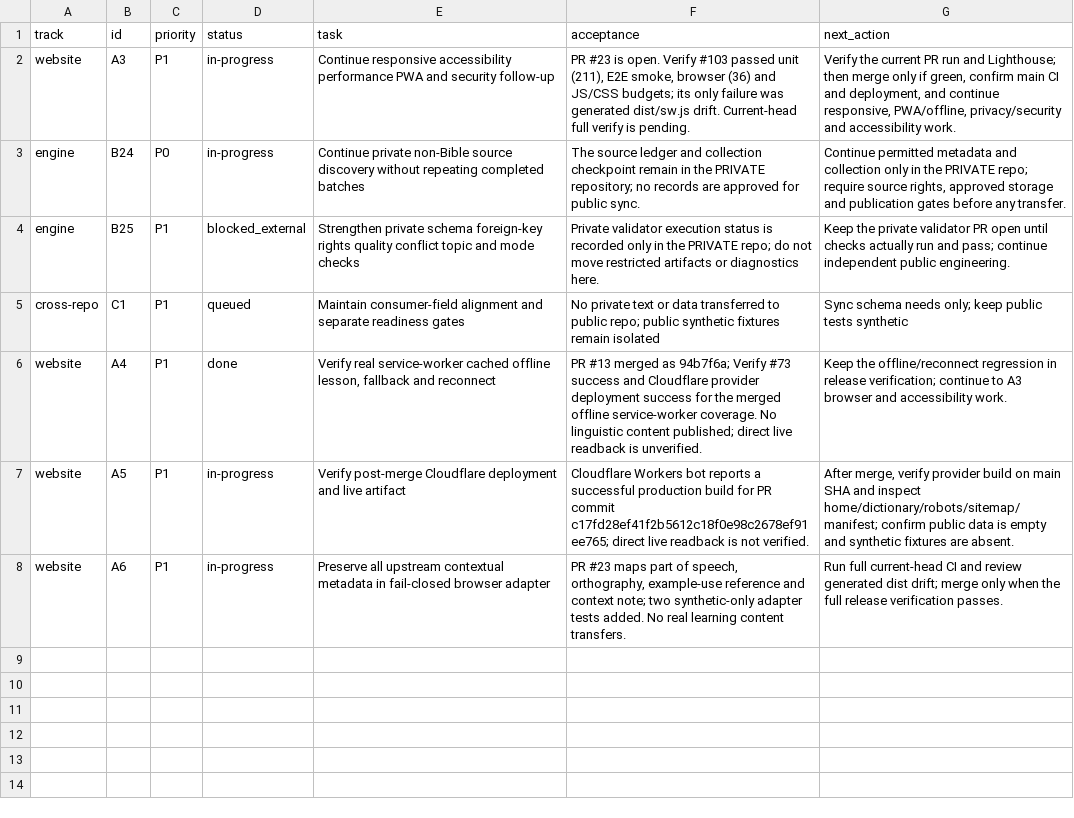
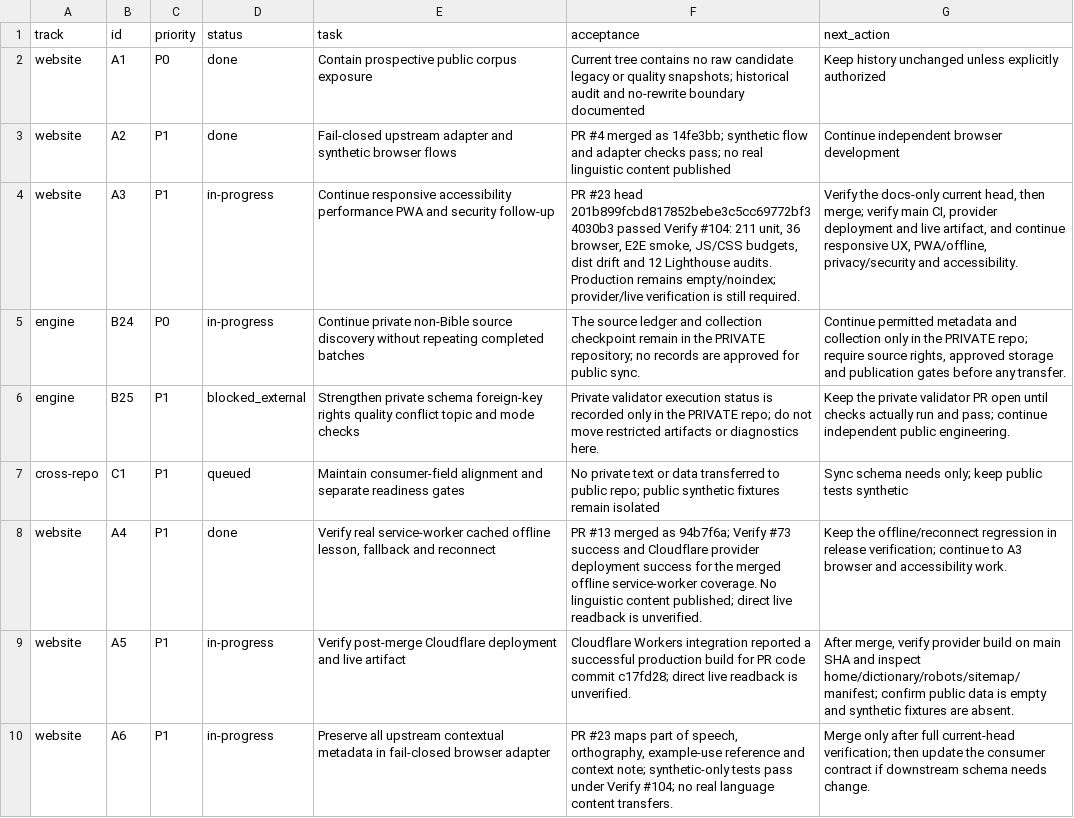
Before and after one commit to drewsebastians/webgame-bataktoba-indo, a CSV file: WORK_QUEUE.csv, drawn as a sheet.

Commit message:
docs: checkpoint green adapter verification

```diff
--- a/WORK_QUEUE.csv
+++ b/WORK_QUEUE.csv
@@ -1,3 +1,5 @@
 "track","id","priority","status","task","acceptance","next_action"
-"website","A3","P1","in-progress","Continue responsive accessibility performance PWA and security follow-up","PR #23 is open. Verify #103 passed unit (211), E2E smoke, browser (36) and JS/CSS budgets; its only failure was generated dist/sw.js drift. Current-head full verify is pending.","Verify the current PR run and Lighthouse; then merge only if green, confirm main CI and deployment, and continue responsive, PWA/offline, privacy/security and accessibility work."
+"website","A1","P0","done","Contain prospective public corpus exposure","Current tree contains no raw candidate legacy or quality snapshots; historical audit and no-rewrite boundary documented","Keep history unchanged unless explicitly authorized"
+"website","A2","P1","done","Fail-closed upstream adapter and synthetic browser flows","PR #4 merged as 14fe3bb; synthetic flow and adapter checks pass; no real linguistic content published","Continue independent browser development"
+"website","A3","P1","in-progress","Continue responsive accessibility performance PWA and security follow-up","PR #23 head 201b899fcbd817852bebe3c5cc69772bf34030b3 passed Verify #104: 211 unit, 36 browser, E2E smoke, JS/CSS budgets, dist drift and 12 Lighthouse audits. Production remains empty/noindex; provider/live verification is still required.","Verify the docs-only current head, then merge; verify main CI, provider deployment and live artifact, and continue responsive UX, PWA/offline, privacy/security and accessibility."
 "engine","B24","P0","in-progress","Continue private non-Bible source discovery without repeating completed batches","The source ledger and collection checkpoint remain in the PRIVATE repository; no records are approved for public sync.","Continue permitted metadata and collection only in the PRIVATE repo; require source rights, approved storage and publication gates before any transfer."
@@ -6,3 +8,3 @@
 "website","A4","P1","done","Verify real service-worker cached offline lesson, fallback and reconnect","PR #13 merged as 94b7f6a; Verify #73 success and Cloudflare provider deployment success for the merged offline service-worker coverage. No linguistic content published; direct live readback is unverified.","Keep the offline/reconnect regression in release verification; continue to A3 browser and accessibility work."
-"website","A5","P1","in-progress","Verify post-merge Cloudflare deployment and live artifact","Cloudflare Workers bot reports a successful production build for PR commit c17fd28ef41f2b5612c18f0e98c2678ef91ee765; direct live readback is not verified.","After merge, verify provider build on main SHA and inspect home/dictionary/robots/sitemap/manifest; confirm public data is empty and synthetic fixtures are absent."
-"website","A6","P1","in-progress","Preserve all upstream contextual metadata in fail-closed browser adapter","PR #23 maps part of speech, orthography, example-use reference and context note; two synthetic-only adapter tests added. No real learning content transfers.","Run full current-head CI and review generated dist drift; merge only when the full release verification passes."
+"website","A5","P1","in-progress","Verify post-merge Cloudflare deployment and live artifact","Cloudflare Workers integration reported a successful production build for PR code commit c17fd28; direct live readback is unverified.","After merge, verify provider build on main SHA and inspect home/dictionary/robots/sitemap/manifest; confirm public data is empty and synthetic fixtures are absent."
+"website","A6","P1","in-progress","Preserve all upstream contextual metadata in fail-closed browser adapter","PR #23 maps part of speech, orthography, example-use reference and context note; synthetic-only tests pass under Verify #104; no real language content transfers.","Merge only after full current-head verification; then update the consumer contract if downstream schema needs change."
```
Also changed, not shown: 3 other files.
